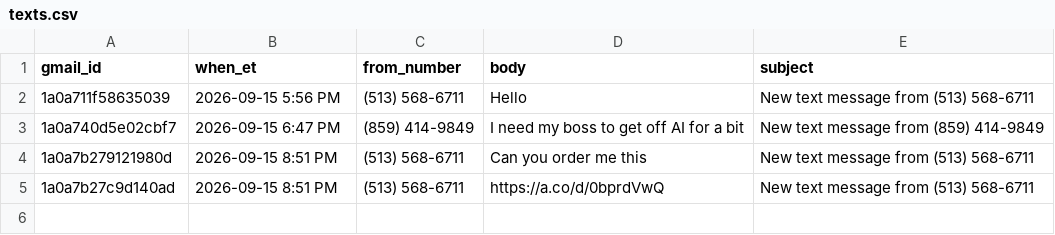
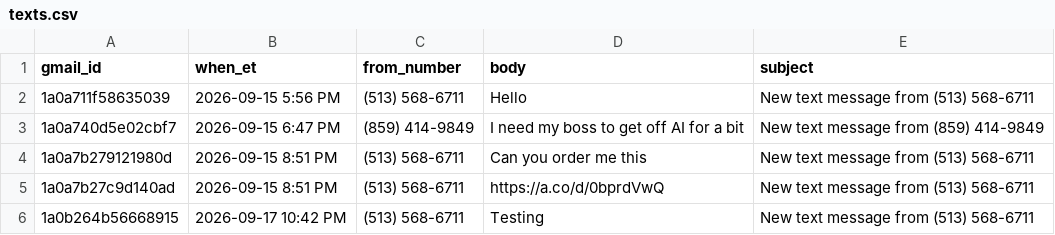
Before and after one commit to SCDashboard/DailyUploads, a CSV file: texts.csv, drawn as a sheet; the diff names each change by its address in the sheet, - before the commit and + after, or states it on an @@ line.

Commit message:
texts.csv + texts-replied.csv: add 10:42p Testing and ack 1a0b264b56668915

```diff
--- a/texts.csv
+++ b/texts.csv
+row 6: 1a0b264b56668915 | 2026-09-17 10:42 PM | (513) 568-6711 | Testing | New text message from (513) 568-6711
```
Also changed, not shown: 1 other file.
